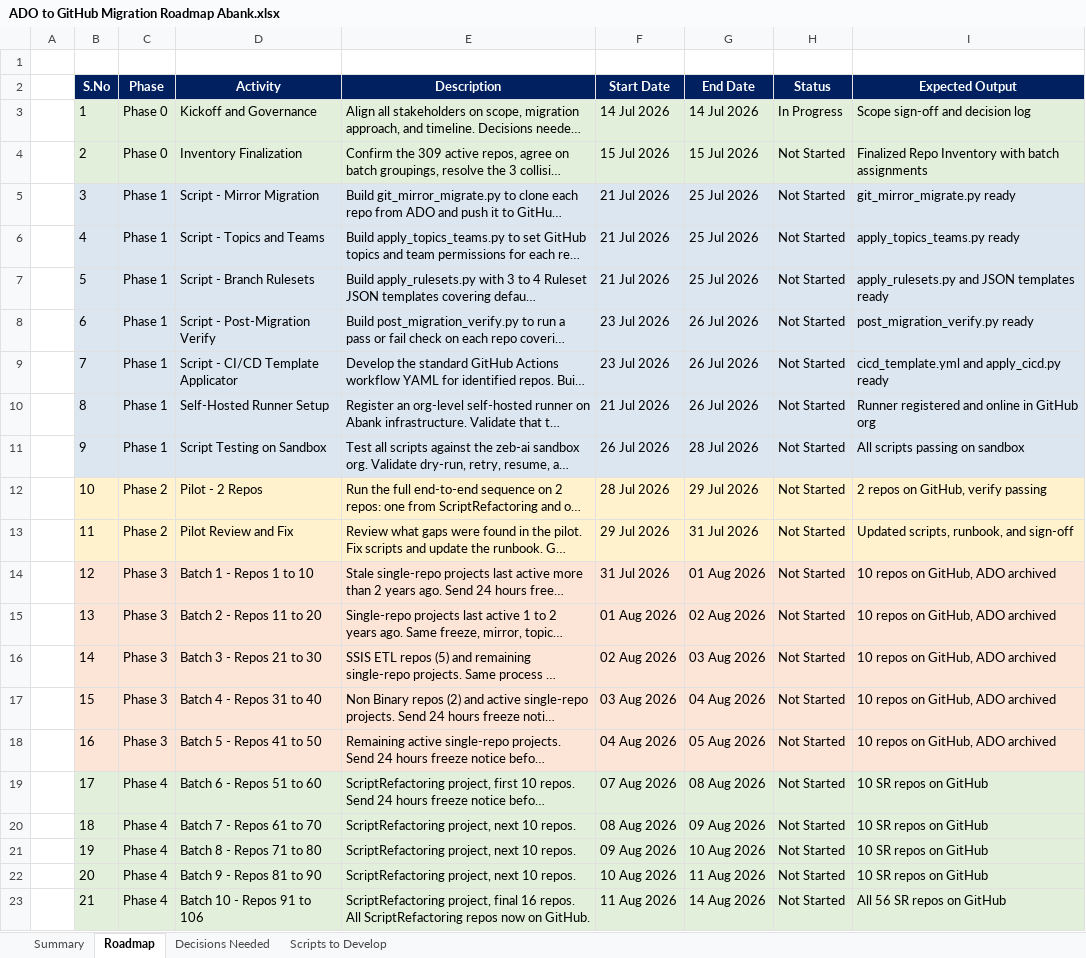
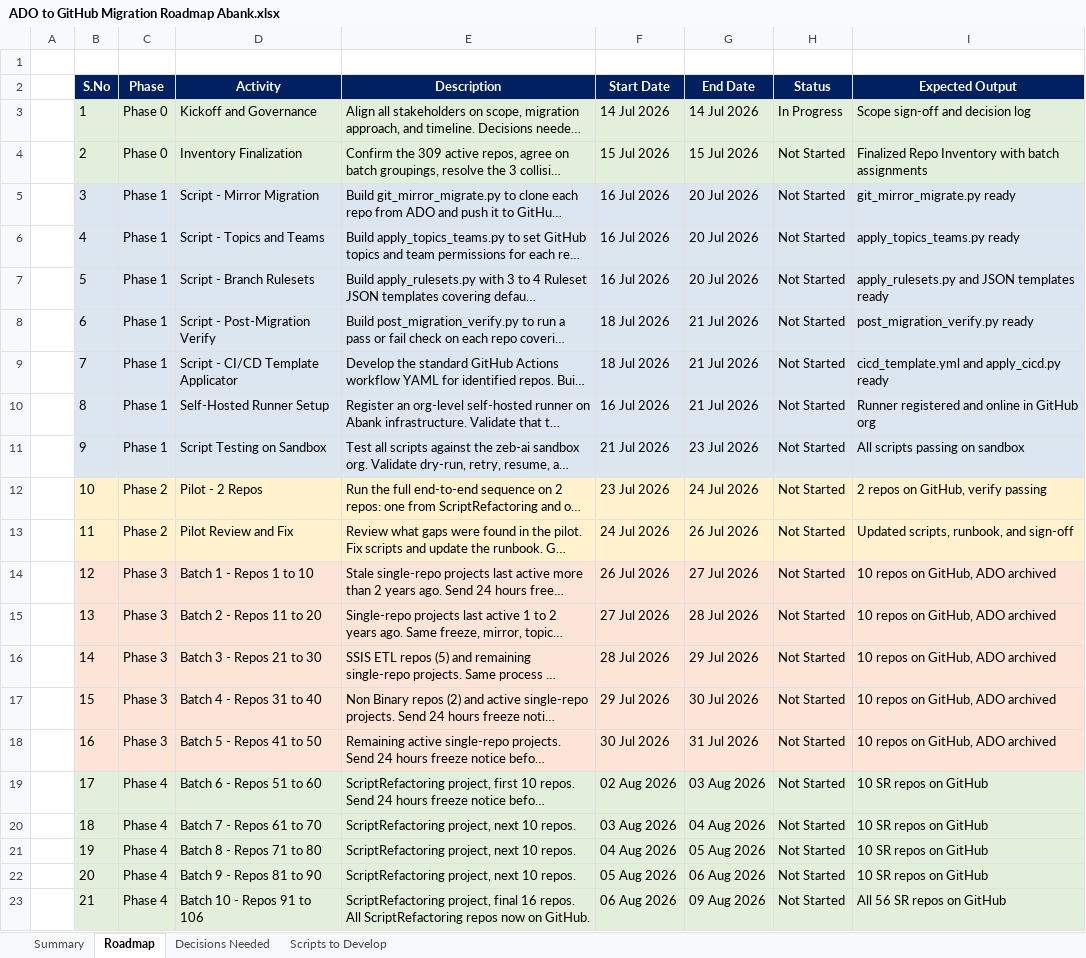
Before and after one commit to chandrur44/Abank-ADO-Migartion, an Excel workbook: Abank Document/ADO to GitHub Migration Roadmap Abank.xlsx, sheet Roadmap, drawn as a sheet; only a part is shown; long unchanged cells end in …; values as stored, in another font and other column widths than the file's, no borders; the diff covers the shown part only; the diff names each change by its address in the sheet, - before the commit and + after, or states it on an @@ line.

Commit message:
fix(roadmap): remove date gap between Phase 0 and Phase 1, flow continuously to 26 Aug

```diff
--- a/Abank Document/ADO to GitHub Migration Roadmap Abank.xlsx (sheet Roadmap)
+++ b/Abank Document/ADO to GitHub Migration Roadmap Abank.xlsx (sheet Roadmap)
-F5:F7 (Start Date): 21 Jul 2026
+F5:F7 (Start Date): 16 Jul 2026
-G5:G7 (End Date): 25 Jul 2026
+G5:G7 (End Date): 20 Jul 2026
-F8:F9 (Start Date): 23 Jul 2026
+F8:F9 (Start Date): 18 Jul 2026
-G8:G10 (End Date): 26 Jul 2026
+G8:G10 (End Date): 21 Jul 2026
-F10 (Start Date): 21 Jul 2026
+F10 (Start Date): 16 Jul 2026
-F11 (Start Date): 26 Jul 2026
+F11 (Start Date): 21 Jul 2026
-G11 (End Date): 28 Jul 2026
+G11 (End Date): 23 Jul 2026
-F12 (Start Date): 28 Jul 2026
+F12 (Start Date): 23 Jul 2026
-G12 (End Date): 29 Jul 2026
+G12 (End Date): 24 Jul 2026
-F13 (Start Date): 29 Jul 2026
+F13 (Start Date): 24 Jul 2026
-G13 (End Date): 31 Jul 2026
+G13 (End Date): 26 Jul 2026
-F14 (Start Date): 31 Jul 2026
+F14 (Start Date): 26 Jul 2026
-G14 (End Date): 01 Aug 2026
+G14 (End Date): 27 Jul 2026
-F15 (Start Date): 01 Aug 2026
+F15 (Start Date): 27 Jul 2026
-G15 (End Date): 02 Aug 2026
+G15 (End Date): 28 Jul 2026
-F16 (Start Date): 02 Aug 2026
+F16 (Start Date): 28 Jul 2026
-G16 (End Date): 03 Aug 2026
+G16 (End Date): 29 Jul 2026
-F17 (Start Date): 03 Aug 2026
+F17 (Start Date): 29 Jul 2026
-G17 (End Date): 04 Aug 2026
+G17 (End Date): 30 Jul 2026
-F18 (Start Date): 04 Aug 2026
+F18 (Start Date): 30 Jul 2026
-G18 (End Date): 05 Aug 2026
+G18 (End Date): 31 Jul 2026
-F19 (Start Date): 07 Aug 2026
+F19 (Start Date): 02 Aug 2026
-G19 (End Date): 08 Aug 2026
+G19 (End Date): 03 Aug 2026
-F20 (Start Date): 08 Aug 2026
+F20 (Start Date): 03 Aug 2026
-G20 (End Date): 09 Aug 2026
+G20 (End Date): 04 Aug 2026
-F21 (Start Date): 09 Aug 2026
+F21 (Start Date): 04 Aug 2026
-G21 (End Date): 10 Aug 2026
+G21 (End Date): 05 Aug 2026
-F22 (Start Date): 10 Aug 2026
+F22 (Start Date): 05 Aug 2026
-G22 (End Date): 11 Aug 2026
+G22 (End Date): 06 Aug 2026
-F23 (Start Date): 11 Aug 2026
+F23 (Start Date): 06 Aug 2026
-G23 (End Date): 14 Aug 2026
+G23 (End Date): 09 Aug 2026
```
Also changed, not shown: 58 edited cells elsewhere in this sheet, sheet Summary, 1 other file.
